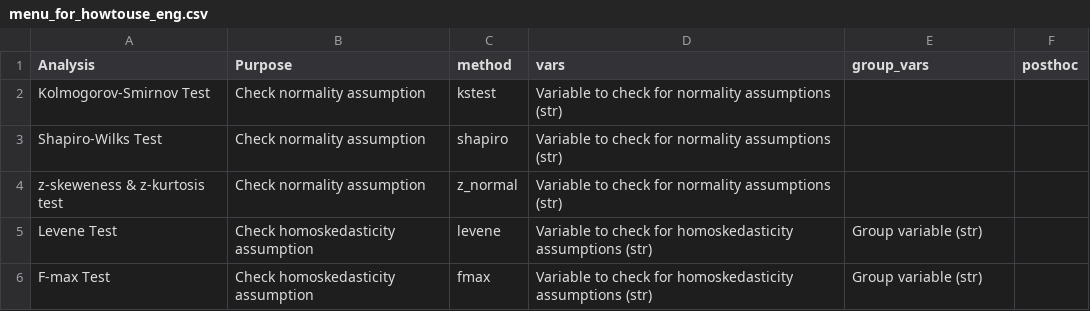
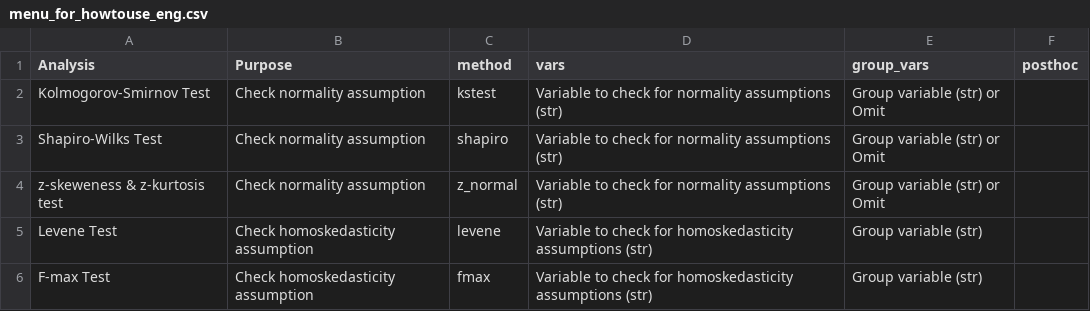
Before and after one commit to ckdckd145/statmanager-kr, a CSV file: statmanager/menu_for_howtouse_eng.csv, drawn as a sheet; only a part is shown.

```diff
--- a/statmanager/menu_for_howtouse_eng.csv
+++ b/statmanager/menu_for_howtouse_eng.csv
@@ -1,5 +1,5 @@
 Analysis,Purpose,method,vars,group_vars,posthoc
-Kolmogorov-Smirnov Test,Check normality assumption,kstest,Variable to check for normality assumptions (str),,
-Shapiro-Wilks Test,Check normality assumption,shapiro,Variable to check for normality assumptions (str),,
-z-skeweness & z-kurtosis test,Check normality assumption,z_normal,Variable to check for normality assumptions (str),,
+Kolmogorov-Smirnov Test,Check normality assumption,kstest,Variable to check for normality assumptions (str),Group variable (str) or Omit,
+Shapiro-Wilks Test,Check normality assumption,shapiro,Variable to check for normality assumptions (str),Group variable (str) or Omit,
+z-skeweness & z-kurtosis test,Check normality assumption,z_normal,Variable to check for normality assumptions (str),Group variable (str) or Omit,
 Levene Test,Check homoskedasticity assumption,levene,Variable to check for homoskedasticity assumptions (str),Group variable (str),
```
Also changed, not shown: statmanager/menu_for_howtouse_kor.csv.
